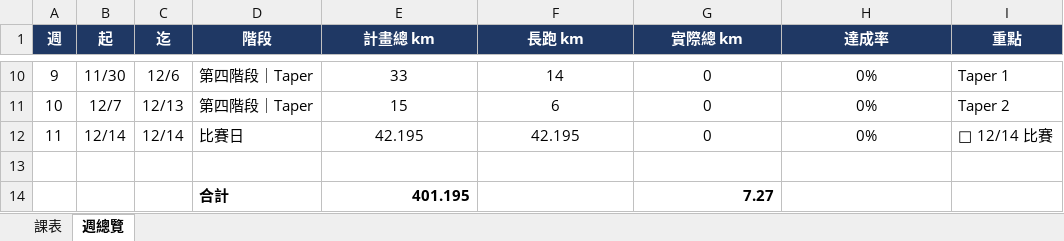
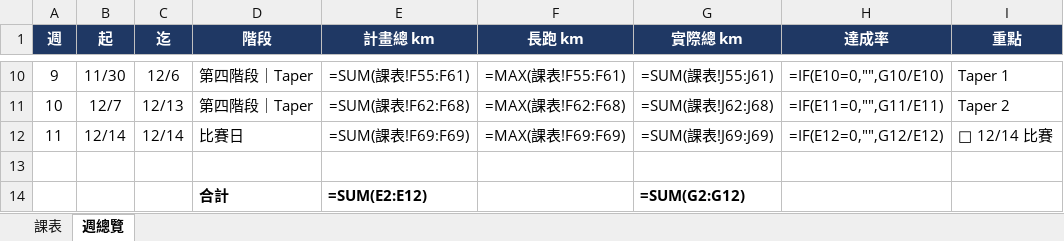
Before and after one commit to iamwuwei/running, an Excel workbook: 富士山馬拉松_2026_課表.xlsx, sheet 週總覽, drawn as a sheet; only a part is shown, gaps mark what is left out; values as stored, in another font and other column widths than the file's, no borders; formulas without a stored value are shown as written; removed rows and columns are numbered as before the commit, all else as after; the diff covers the shown part only; the diff names each change by its address in the sheet, - before the commit and + after, or states it on an @@ line.

```diff
--- a/富士山馬拉松_2026_課表.xlsx (sheet 週總覽)
+++ b/富士山馬拉松_2026_課表.xlsx (sheet 週總覽)
-E10 (計畫總 km): 33
+E10 (計畫總 km): =SUM(課表!F55:F61)
-F10 (長跑 km): 14
+F10 (長跑 km): =MAX(課表!F55:F61)
-G10 (實際總 km): 0
+G10 (實際總 km): =SUM(課表!J55:J61)
-H10 (達成率): 0%
+H10 (達成率): =IF(E10=0,"",G10/E10)
-E11 (計畫總 km): 15
+E11 (計畫總 km): =SUM(課表!F62:F68)
-F11 (長跑 km): 6
+F11 (長跑 km): =MAX(課表!F62:F68)
-G11 (實際總 km): 0
+G11 (實際總 km): =SUM(課表!J62:J68)
-H11 (達成率): 0%
+H11 (達成率): =IF(E11=0,"",G11/E11)
-E12 (計畫總 km): 42.195
+E12 (計畫總 km): =SUM(課表!F69:F69)
-F12 (長跑 km): 42.195
+F12 (長跑 km): =MAX(課表!F69:F69)
-G12 (實際總 km): 0
+G12 (實際總 km): =SUM(課表!J69:J69)
-H12 (達成率): 0%
+H12 (達成率): =IF(E12=0,"",G12/E12)
-row 14:  |  |  | 合計 | 401.195 |  | 7.27
+row 14:  |  |  | 合計 | =SUM(E2:E12) |  | =SUM(G2:G12)
```
Also changed, not shown: 32 edited cells elsewhere in this sheet, sheet 課表, charts or pictures.
